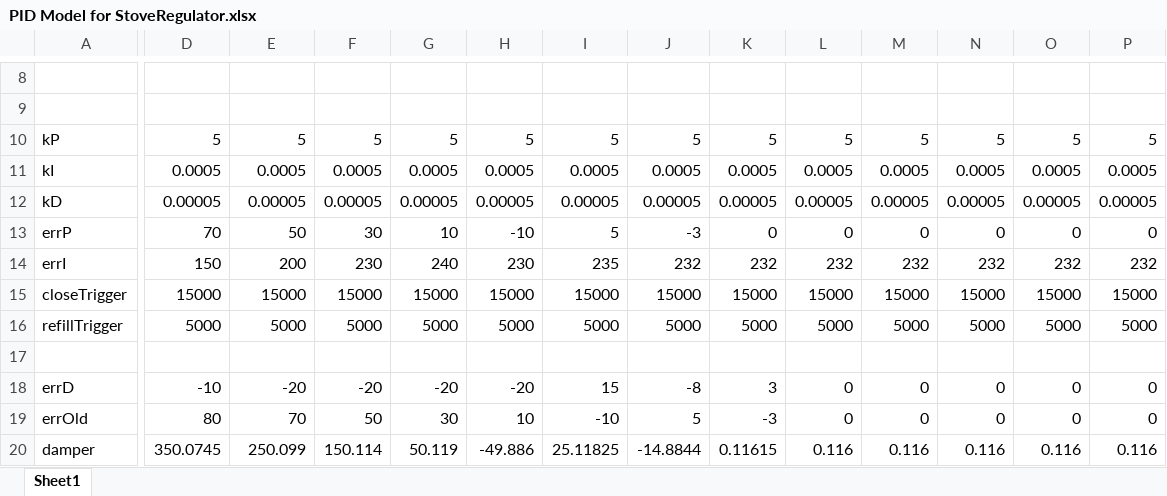
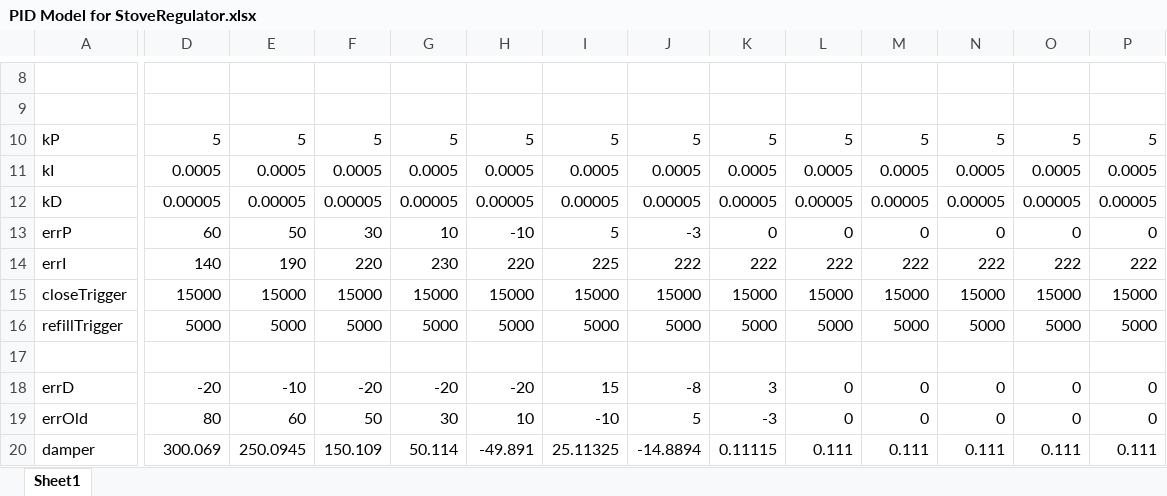
Before and after one commit to mbuhidar/WoodStoveRegulator, an Excel workbook: DataAnalysis/PID Model for StoveRegulator.xlsx, sheet Sheet1, drawn as a sheet; only a part is shown, gaps mark what is left out; values as stored, in another font and other column widths than the file's, no borders; the diff covers the shown part only; the diff names each change by its address in the sheet, - before the commit and + after, or states it on an @@ line.

Commit message:
Small change to PID model file.

```diff
--- a/DataAnalysis/PID Model for StoveRegulator.xlsx (sheet Sheet1)
+++ b/DataAnalysis/PID Model for StoveRegulator.xlsx (sheet Sheet1)
-D13: 70
+D13: 60
-D14: 150
+D14: 140
-E14: 200
+E14: 190
-F14: 230
+F14: 220
-G14: 240
+G14: 230
-H14: 230
+H14: 220
-I14: 235
+I14: 225
-J14: 232
+J14: 222
-K14: 232
+K14: 222
-L14: 232
+L14: 222
-M14: 232
+M14: 222
-N14: 232
+N14: 222
-O14: 232
+O14: 222
-P14: 232
+P14: 222
-D18: -10
+D18: -20
-E18: -20
+E18: -10
-E19: 70
+E19: 60
-D20: 350.0745
+D20: 300.069
-E20: 250.099
+E20: 250.0945
-F20: 150.114
+F20: 150.109
-G20: 50.119
+G20: 50.114
-H20: -49.886
+H20: -49.891
-I20: 25.11825
+I20: 25.11325
-J20: -14.8844
+J20: -14.8894
-K20: 0.11615
+K20: 0.11115
-L20: 0.116
+L20: 0.111
-M20: 0.116
+M20: 0.111
-N20: 0.116
+N20: 0.111
-O20: 0.116
+O20: 0.111
-P20: 0.116
+P20: 0.111
```
Also changed, not shown: 49 edited cells elsewhere in this sheet.
